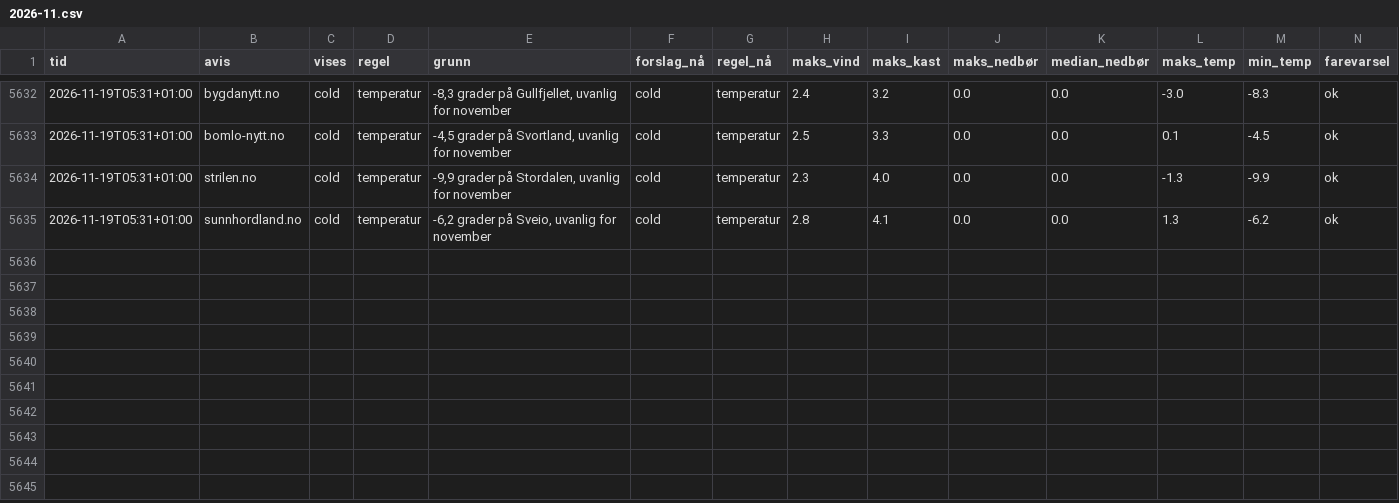
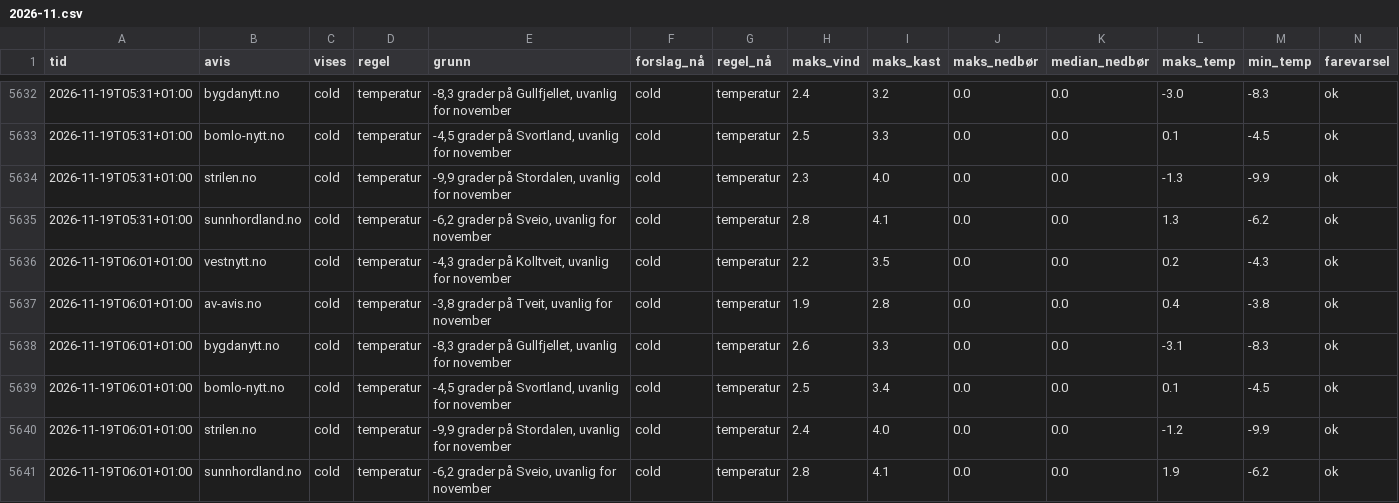
Before and after one commit to tactek/vaertype, a CSV file: logg/2026-11.csv, drawn as a sheet; only a part is shown, gaps mark what is left out.

```diff
--- a/logg/2026-11.csv
+++ b/logg/2026-11.csv
@@ -5635 +5635,7 @@ tid,avis,vises,regel,grunn,forslag_nå,regel_nå,maks_vind,maks_kast,maks_nedbø
 2026-11-19T05:31+01:00,sunnhordland.no,cold,temperatur,"-6,2 grader på Sveio, uvanlig for november",cold,temperatur,2.8,4.1,0.0,0.0,1.3,-6.2,ok
+2026-11-19T06:01+01:00,vestnytt.no,cold,temperatur,"-4,3 grader på Kolltveit, uvanlig for november",cold,temperatur,2.2,3.5,0.0,0.0,0.2,-4.3,ok
+2026-11-19T06:01+01:00,av-avis.no,cold,temperatur,"-3,8 grader på Tveit, uvanlig for november",cold,temperatur,1.9,2.8,0.0,0.0,0.4,-3.8,ok
+2026-11-19T06:01+01:00,bygdanytt.no,cold,temperatur,"-8,3 grader på Gullfjellet, uvanlig for november",cold,temperatur,2.6,3.3,0.0,0.0,-3.1,-8.3,ok
+2026-11-19T06:01+01:00,bomlo-nytt.no,cold,temperatur,"-4,5 grader på Svortland, uvanlig for november",cold,temperatur,2.5,3.4,0.0,0.0,0.1,-4.5,ok
+2026-11-19T06:01+01:00,strilen.no,cold,temperatur,"-9,9 grader på Stordalen, uvanlig for november",cold,temperatur,2.4,4.0,0.0,0.0,-1.2,-9.9,ok
+2026-11-19T06:01+01:00,sunnhordland.no,cold,temperatur,"-6,2 grader på Sveio, uvanlig for november",cold,temperatur,2.8,4.1,0.0,0.0,1.9,-6.2,ok
```
Also changed, not shown: 6 other files.
